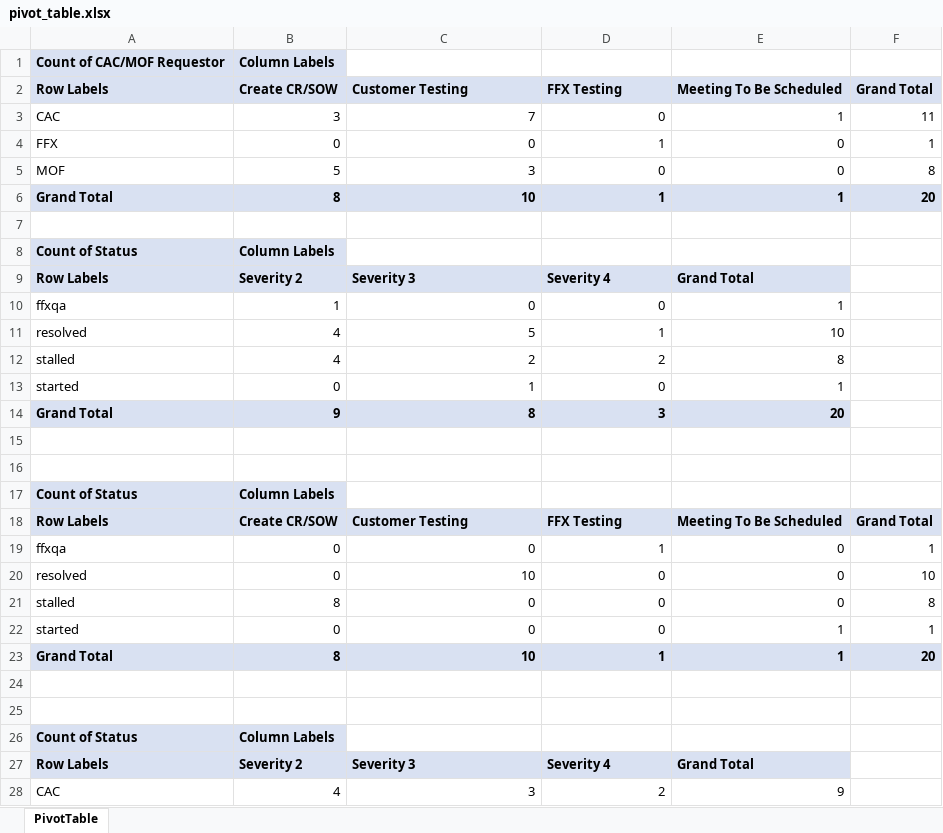
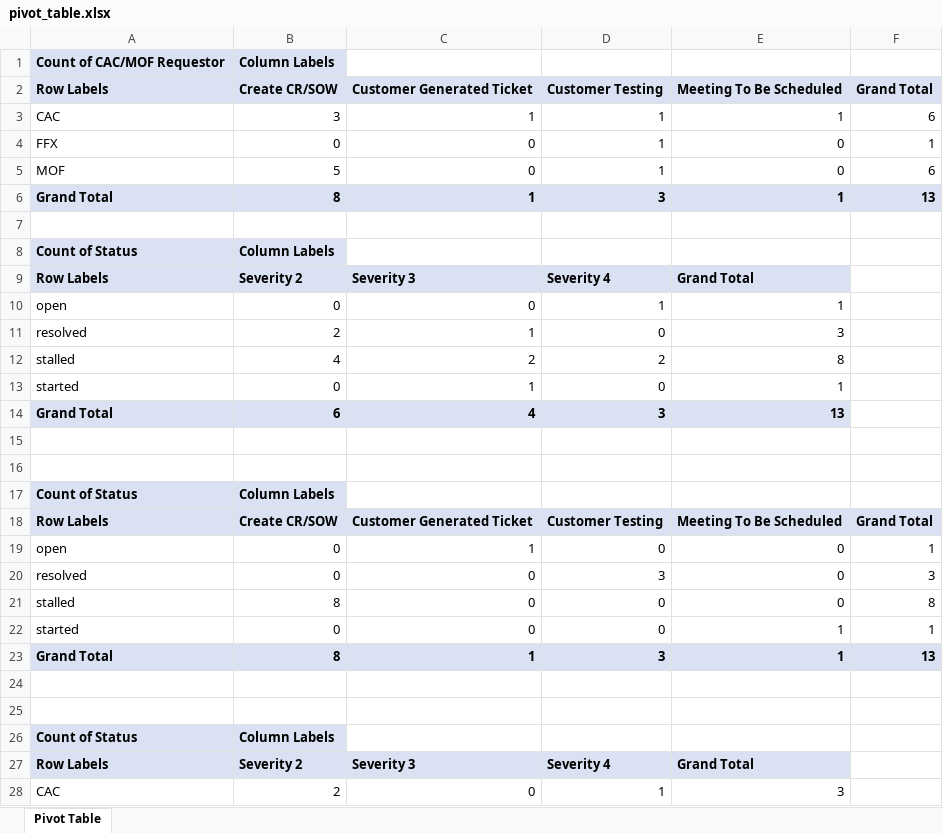
Before and after one commit to philipchen05/defect-reporter, an Excel workbook: pivot_table.xlsx, sheet Pivot Table, drawn as a sheet; only a part is shown; values as stored, in another font and other column widths than the file's, no borders; removed rows and columns are numbered as before the commit, all else as after; the diff covers the shown part only; the diff names each change by its address in the sheet, - before the commit and + after, or states it on an @@ line.

```diff
--- a/pivot_table.xlsx (sheet Pivot Table)
+++ b/pivot_table.xlsx (sheet Pivot Table)
-sheet tab: PivotTable
+sheet tab: Pivot Table
-C2: Customer Testing
+C2: Customer Generated Ticket
-D2: FFX Testing
+D2: Customer Testing
-C3 (Customer Generated Ticket): 7
+C3 (Customer Generated Ticket): 1
-D3 (Customer Testing): 0
+D3 (Customer Testing): 1
-F3 (Grand Total): 11
+F3 (Grand Total): 6
-C5 (Customer Generated Ticket): 3
+C5 (Customer Generated Ticket): 0
-D5 (Customer Testing): 0
+D5 (Customer Testing): 1
-F5 (Grand Total): 8
+F5 (Grand Total): 6
-C6 (Customer Generated Ticket): 10
+C6 (Customer Generated Ticket): 1
-D6 (Customer Testing): 1
+D6 (Customer Testing): 3
-F6 (Grand Total): 20
+F6 (Grand Total): 13
-row 10: ffxqa | 1 | 0 | 0 | 1
-row 11: resolved | 4 | 5 | 1 | 10
+row 10: open | 0 | 0 | 1 | 1
+row 11: resolved | 2 | 1 | 0 | 3
-B14 (Create CR/SOW): 9
+B14 (Create CR/SOW): 6
-C14 (Customer Generated Ticket): 8
+C14 (Customer Generated Ticket): 4
-E14 (Meeting To Be Scheduled): 20
+E14 (Meeting To Be Scheduled): 13
-C18 (Customer Generated Ticket): Customer Testing
+C18 (Customer Generated Ticket): Customer Generated Ticket
-D18 (Customer Testing): FFX Testing
+D18 (Customer Testing): Customer Testing
-A19 (Row Labels): ffxqa
+A19 (Row Labels): open
-C19 (Customer Generated Ticket): 0
+C19 (Customer Generated Ticket): 1
-D19 (Customer Testing): 1
+D19 (Customer Testing): 0
-C20 (Customer Generated Ticket): 10
+C20 (Customer Generated Ticket): 0
-D20 (Customer Testing): 0
+D20 (Customer Testing): 3
-F20 (Grand Total): 10
+F20 (Grand Total): 3
-C23 (Customer Generated Ticket): 10
+C23 (Customer Generated Ticket): 1
-D23 (Customer Testing): 1
+D23 (Customer Testing): 3
-F23 (Grand Total): 20
+F23 (Grand Total): 13
-row 28: CAC | 4 | 3 | 2 | 9
+row 28: CAC | 2 | 0 | 1 | 3
```
Also changed, not shown: 4 added rows, 4 removed rows and 31 edited cells elsewhere in this sheet, Results.xlsx, combined_tables.xlsx, 5 other files.
